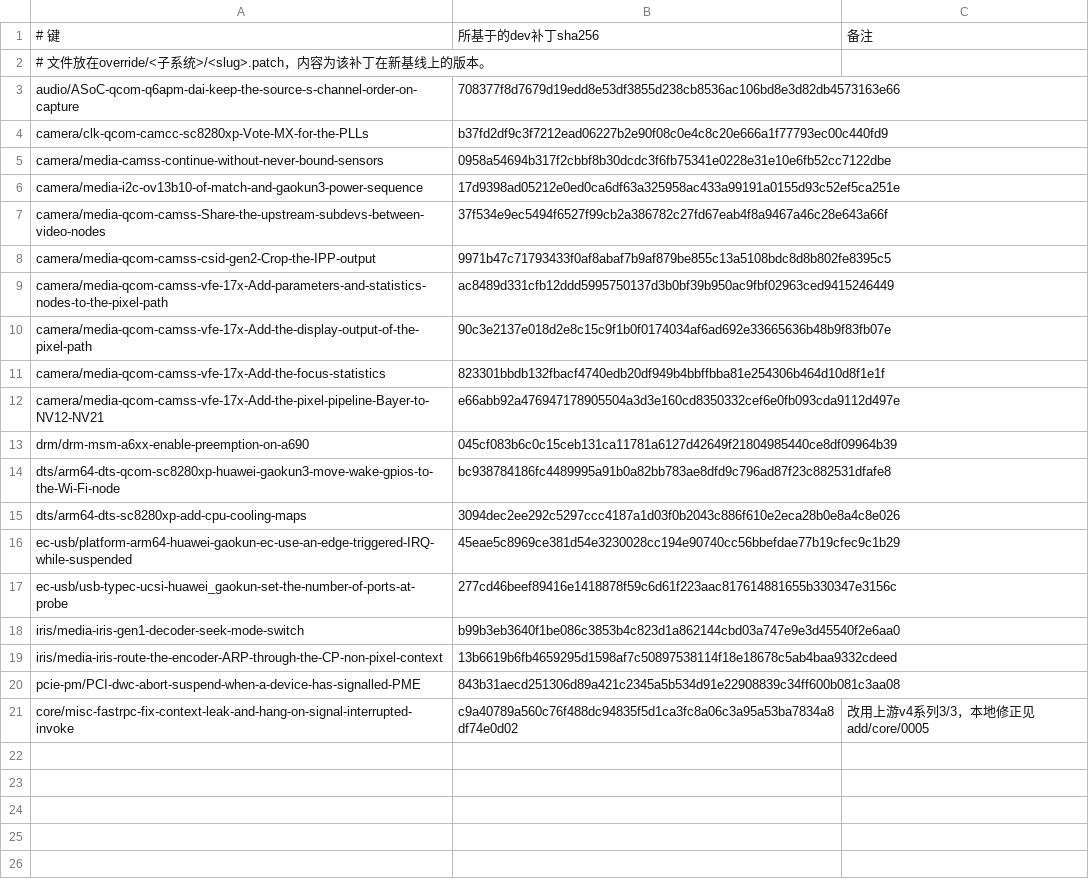
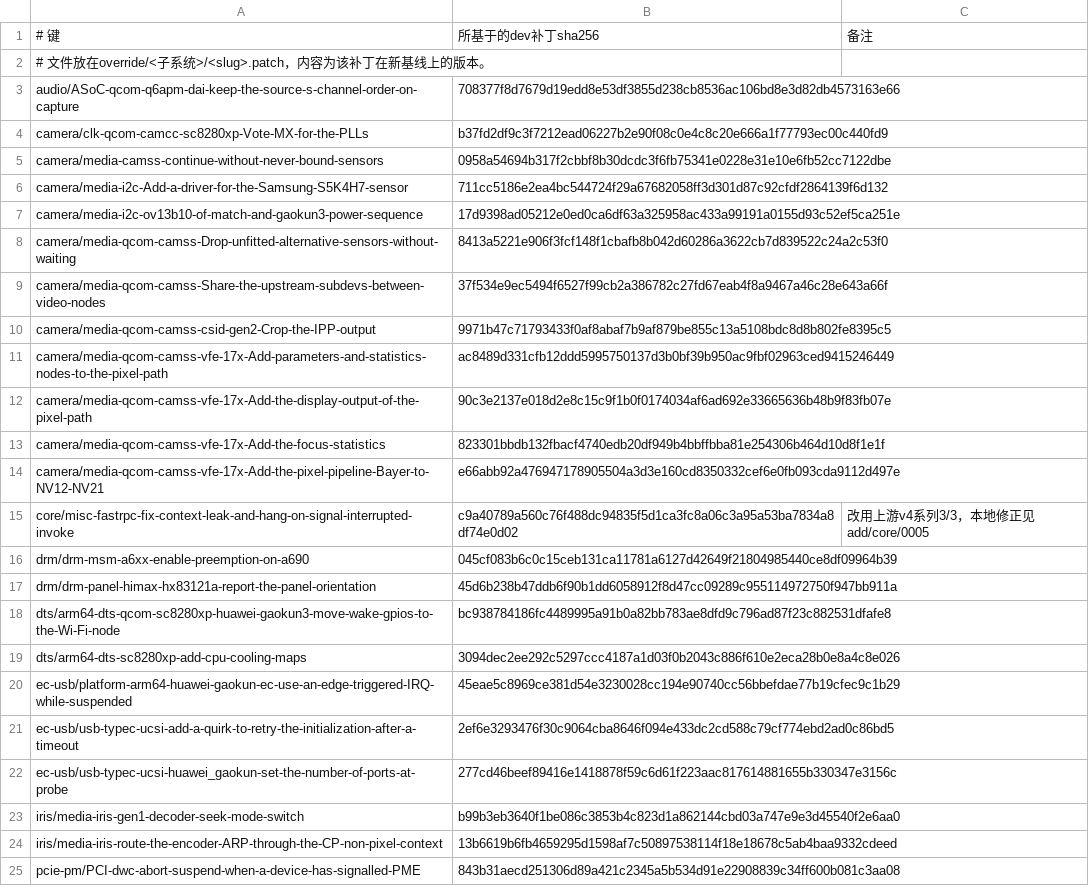
Before and after one commit to vahiru/gaokun-android, a TSV file: patches/migration-7.4/override.tsv, drawn as a sheet.

```diff
--- a/patches/migration-7.4/override.tsv
+++ b/patches/migration-7.4/override.tsv
@@ -5,3 +5,5 @@ camera/clk-qcom-camcc-sc8280xp-Vote-MX-for-the-PLLs	b37fd2df9c3f7212ead06227b2e9
 camera/media-camss-continue-without-never-bound-sensors	0958a54694b317f2cbbf8b30dcdc3f6fb75341e0228e31e10e6fb52cc7122dbe	
+camera/media-i2c-Add-a-driver-for-the-Samsung-S5K4H7-sensor	711cc5186e2ea4bc544724f29a67682058ff3d301d87c92cfdf2864139f6d132	
 camera/media-i2c-ov13b10-of-match-and-gaokun3-power-sequence	17d9398ad05212e0ed0ca6df63a325958ac433a99191a0155d93c52ef5ca251e	
+camera/media-qcom-camss-Drop-unfitted-alternative-sensors-without-waiting	8413a5221e906f3fcf148f1cbafb8b042d60286a3622cb7d839522c24a2c53f0	
 camera/media-qcom-camss-Share-the-upstream-subdevs-between-video-nodes	37f534e9ec5494f6527f99cb2a386782c27fd67eab4f8a9467a46c28e643a66f	
@@ -12,3 +14,5 @@ camera/media-qcom-camss-vfe-17x-Add-the-focus-statistics	823301bbdb132fbacf4740e
 camera/media-qcom-camss-vfe-17x-Add-the-pixel-pipeline-Bayer-to-NV12-NV21	e66abb92a476947178905504a3d3e160cd8350332cef6e0fb093cda9112d497e	
+core/misc-fastrpc-fix-context-leak-and-hang-on-signal-interrupted-invoke	c9a40789a560c76f488dc94835f5d1ca3fc8a06c3a95a53ba7834a8df74e0d02	改用上游v4系列3/3，本地修正见add/core/0005
 drm/drm-msm-a6xx-enable-preemption-on-a690	045cf083b6c0c15ceb131ca11781a6127d42649f21804985440ce8df09964b39	
+drm/drm-panel-himax-hx83121a-report-the-panel-orientation	45d6b238b47ddb6f90b1dd6058912f8d47cc09289c955114972750f947bb911a	
 dts/arm64-dts-qcom-sc8280xp-huawei-gaokun3-move-wake-gpios-to-the-Wi-Fi-node	bc938784186fc4489995a91b0a82bb783ae8dfd9c796ad87f23c882531dfafe8	
@@ -16,2 +20,3 @@ dts/arm64-dts-sc8280xp-add-cpu-cooling-maps	3094dec2ee292c5297ccc4187a1d03f0b204
 ec-usb/platform-arm64-huawei-gaokun-ec-use-an-edge-triggered-IRQ-while-suspended	45eae5c8969ce381d54e3230028cc194e90740cc56bbefdae77b19cfec9c1b29	
+ec-usb/usb-typec-ucsi-add-a-quirk-to-retry-the-initialization-after-a-timeout	2ef6e3293476f30c9064cba8646f094e433dc2cd588c79cf774ebd2ad0c86bd5	
 ec-usb/usb-typec-ucsi-huawei_gaokun-set-the-number-of-ports-at-probe	277cd46beef89416e1418878f59c6d61f223aac817614881655b330347e3156c	
@@ -20,2 +25 @@ iris/media-iris-route-the-encoder-ARP-through-the-CP-non-pixel-context	13b6619b6
 pcie-pm/PCI-dwc-abort-suspend-when-a-device-has-signalled-PME	843b31aecd251306d89a421c2345a5b534d91e22908839c34ff600b081c3aa08	
-core/misc-fastrpc-fix-context-leak-and-hang-on-signal-interrupted-invoke	c9a40789a560c76f488dc94835f5d1ca3fc8a06c3a95a53ba7834a8df74e0d02	改用上游v4系列3/3，本地修正见add/core/0005
```
Also changed, not shown: 5 other files.
